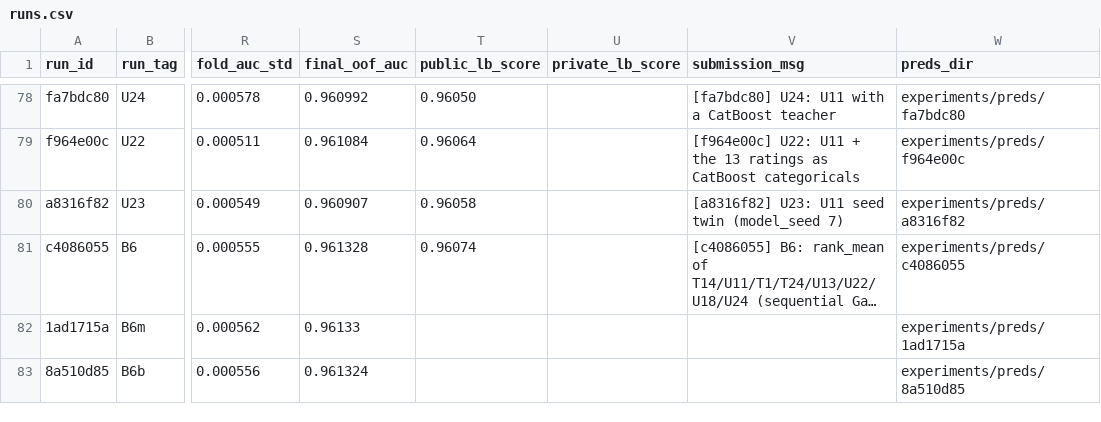
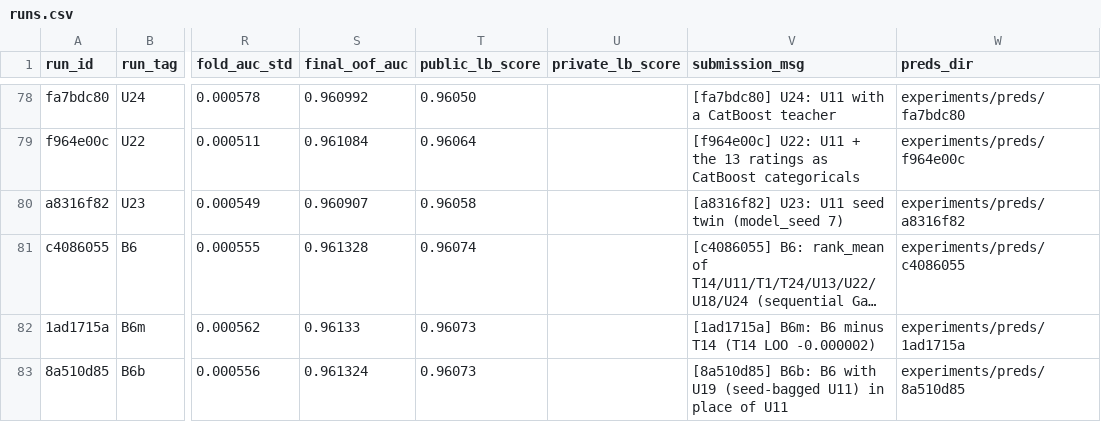
Before and after one commit to gccarno/kaggle_playground_s6e10, a CSV file: experiments/runs.csv, drawn as a sheet; only a part is shown, gaps mark what is left out; long unchanged cells end in …; the diff covers the shown part only; the diff names each change by its address in the sheet, - before the commit and + after, or states it on an @@ line.

```diff
--- a/experiments/runs.csv
+++ b/experiments/runs.csv
-T82:T83 (public_lb_score): (empty)
+T82:T83 (public_lb_score): 0.96073
-V82 (submission_msg): (empty)
+V82 (submission_msg): [1ad1715a] B6m: B6 minus T14 (T14 LOO -0.000002)
-V83 (submission_msg): (empty)
+V83 (submission_msg): [8a510d85] B6b: B6 with U19 (seed-bagged U11) in place of U11
```
Also changed, not shown: 2 added rows and 36 edited cells elsewhere in this file, experiments/axes.csv, experiments/ledger.csv, 5 other files.
